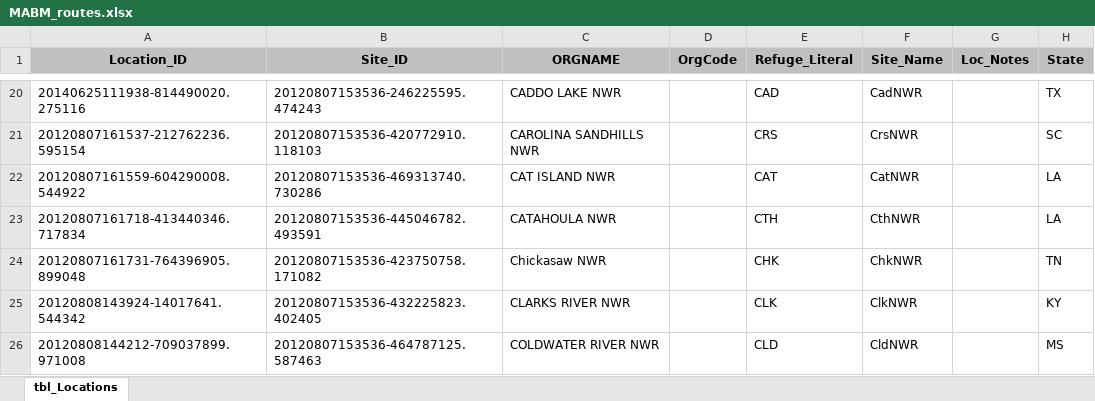
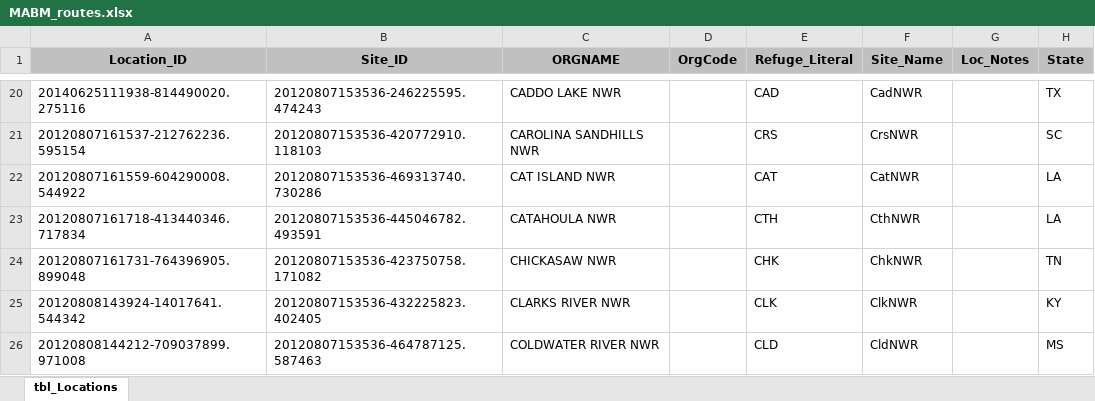
Before and after one commit to adamdsmith/MABM_analysis, an Excel workbook: Output/Raw_DB_output/MABM_routes.xlsx, sheet tbl_Locations, drawn as a sheet; only a part is shown, gaps mark what is left out; values as stored, in another font and other column widths than the file's, no borders; the diff names each change by its address in the sheet, - before the commit and + after, or states it on an @@ line.

```diff
--- a/Output/Raw_DB_output/MABM_routes.xlsx (sheet tbl_Locations)
+++ b/Output/Raw_DB_output/MABM_routes.xlsx (sheet tbl_Locations)
-C24 (ORGNAME): Chickasaw NWR
+C24 (ORGNAME): CHICKASAW NWR
```
Also changed, not shown: Output/Raw_DB_output/MABM_spp_details.xlsx, Output/Raw_DB_output/MABM_survey_details.xlsx, 15 other files.
